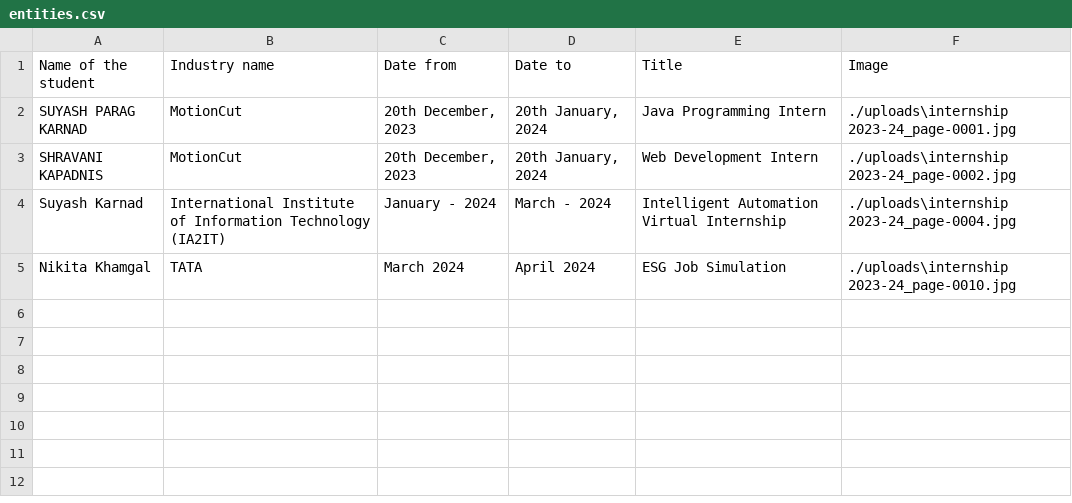
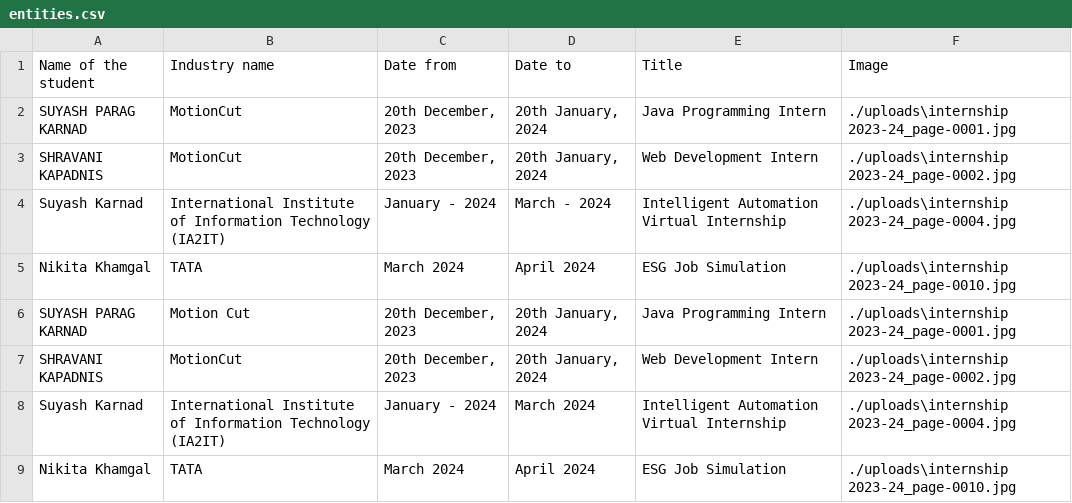
Before and after one commit to Smith-2003/N_E_R, a CSV file: entities.csv, drawn as a sheet; the diff names each change by its address in the sheet, - before the commit and + after, or states it on an @@ line.

Commit message:
imagedisplay

```diff
--- a/entities.csv
+++ b/entities.csv
+row 6: SUYASH PARAG KARNAD | Motion Cut | 20th December, 2023 | 20th January, 2024 | Java Programming Intern | ./uploads\internship 2023-24_page-0001.jpg
+row 7: SHRAVANI KAPADNIS | MotionCut | 20th December, 2023 | 20th January, 2024 | Web Development Intern | ./uploads\internship 2023-24_page-0002.jpg
+row 8: Suyash Karnad | International Institute of Information Technology (IA2IT) | January - 2024 | March 2024 | Intelligent Automation Virtual Internship | ./uploads\internship 2023-24_page-0004.jpg
+row 9: Nikita Khamgal | TATA | March 2024 | April 2024 | ESG Job Simulation | ./uploads\internship 2023-24_page-0010.jpg
```
Also changed, not shown: 3 other files.
